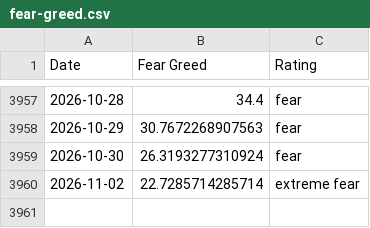
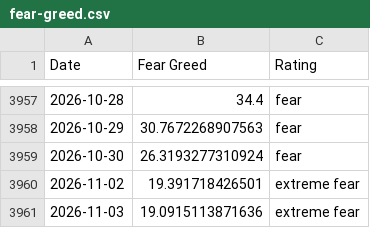
Before and after one commit to whit3rabbit/fear-greed-data, a CSV file: fear-greed.csv, drawn as a sheet; only a part is shown, gaps mark what is left out.

```diff
--- a/fear-greed.csv
+++ b/fear-greed.csv
@@ -3959,2 +3959,3 @@ Date,Fear Greed,Rating
 2026-10-30,26.3193277310924,fear
-2026-11-02,22.7285714285714,extreme fear
+2026-11-02,19.391718426501,extreme fear
+2026-11-03,19.0915113871636,extreme fear
```
Also changed, not shown: datasets/cnn_fear_greed.csv, 1 other file.
